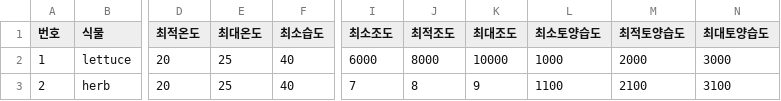
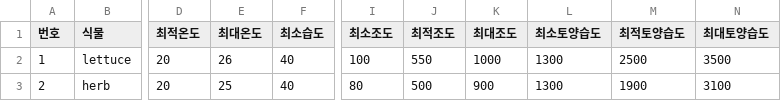
Before and after one commit to taesang0/mechfarm0, a CSV file: Unityplace/mechfarm/Assets/PlantDB.csv, drawn as a sheet; only a part is shown, gaps mark what is left out; the diff names each change by its address in the sheet, - before the commit and + after, or states it on an @@ line.

```diff
--- a/Unityplace/mechfarm/Assets/PlantDB.csv
+++ b/Unityplace/mechfarm/Assets/PlantDB.csv
-E2 (최대온도): 25
+E2 (최대온도): 26
-I2 (최소조도): 6000
+I2 (최소조도): 100
-J2 (최적조도): 8000
+J2 (최적조도): 550
-K2 (최대조도): 10000
+K2 (최대조도): 1000
-L2 (최소토양습도): 1000
+L2 (최소토양습도): 1300
-M2 (최적토양습도): 2000
+M2 (최적토양습도): 2500
-N2 (최대토양습도): 3000
+N2 (최대토양습도): 3500
-I3 (최소조도): 7
+I3 (최소조도): 80
-J3 (최적조도): 8
+J3 (최적조도): 500
-K3 (최대조도): 9
+K3 (최대조도): 900
-L3 (최소토양습도): 1100
+L3 (최소토양습도): 1300
-M3 (최적토양습도): 2100
+M3 (최적토양습도): 1900
```
Also changed, not shown: 6 other files.
